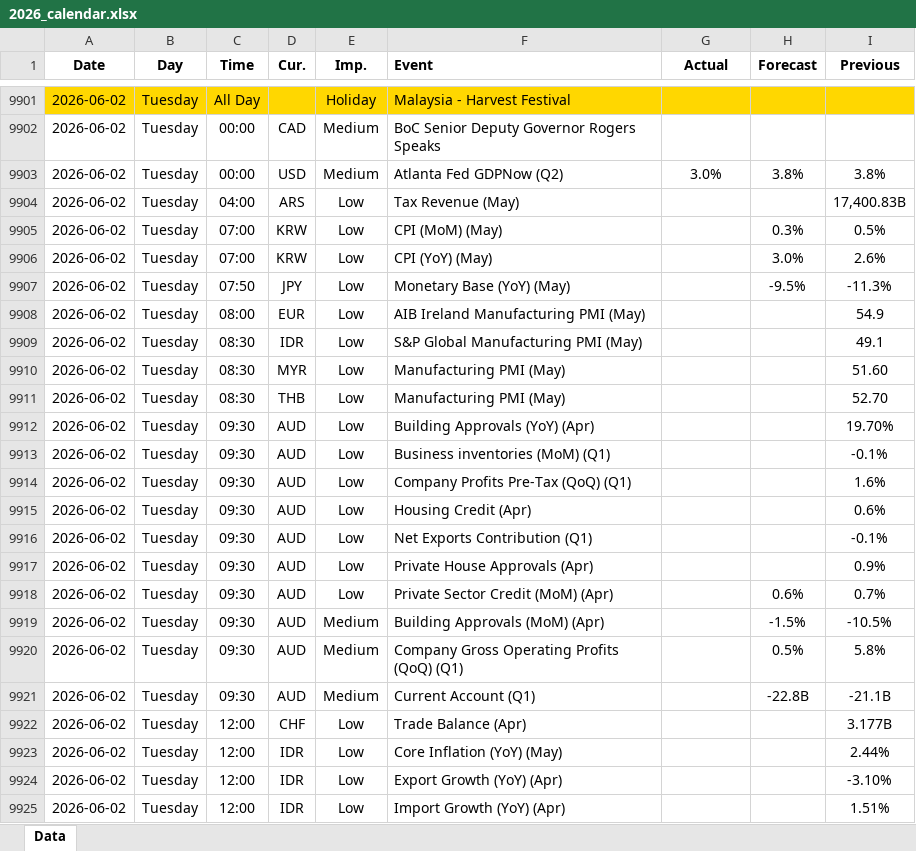
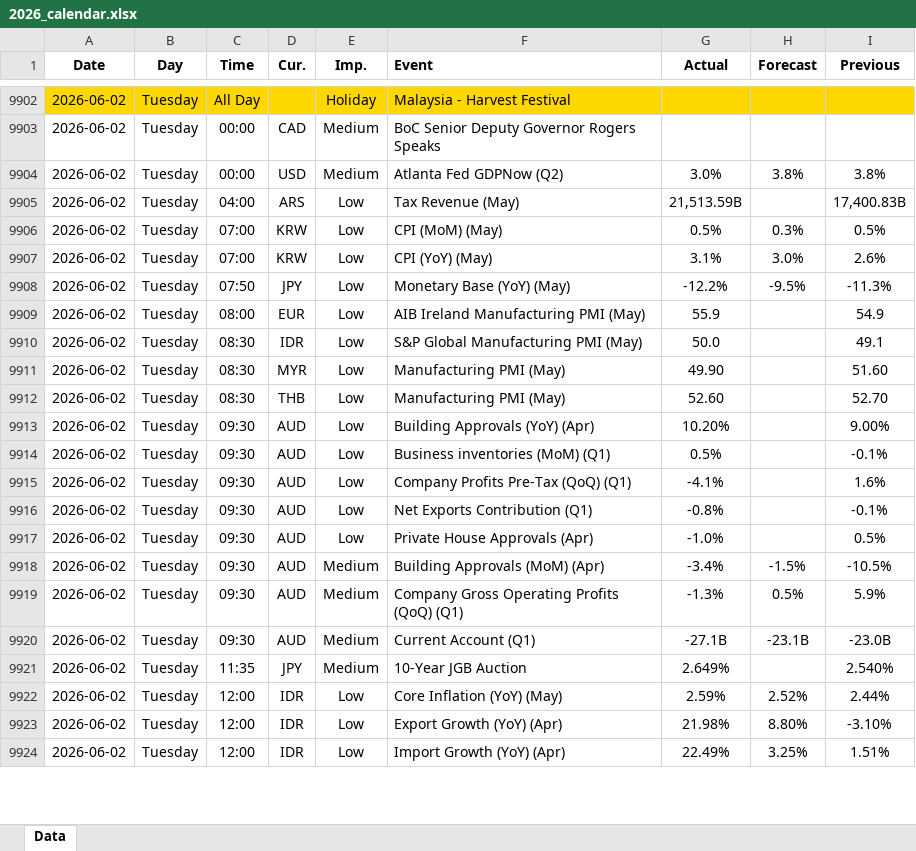
Before and after one commit to yiyousiow000814/XAUUSD-Calendar-Agent, an Excel workbook: data/Economic_Calendar/2026/2026_calendar.xlsx, sheet Data, drawn as a sheet; only a part is shown, gaps mark what is left out; values as stored, in another font and other column widths than the file's, no borders; removed rows and columns are numbered as before the commit, all else as after; the diff covers the shown part only; the diff names each change by its address in the sheet, - before the commit and + after, or states it on an @@ line.

```diff
--- a/data/Economic_Calendar/2026/2026_calendar.xlsx (sheet Data)
+++ b/data/Economic_Calendar/2026/2026_calendar.xlsx (sheet Data)
-G9905 (Actual): (empty)
+G9905 (Actual): 21,513.59B
-G9906 (Actual): (empty)
+G9906 (Actual): 0.5%
-G9907 (Actual): (empty)
+G9907 (Actual): 3.1%
-G9908 (Actual): (empty)
+G9908 (Actual): -12.2%
-G9909 (Actual): (empty)
+G9909 (Actual): 55.9
-G9910 (Actual): (empty)
+G9910 (Actual): 50.0
-G9911 (Actual): (empty)
+G9911 (Actual): 49.90
-G9912 (Actual): (empty)
+G9912 (Actual): 52.60
-G9913 (Actual): (empty)
+G9913 (Actual): 10.20%
-I9913 (Previous): 19.70%
+I9913 (Previous): 9.00%
-G9914 (Actual): (empty)
+G9914 (Actual): 0.5%
-G9915 (Actual): (empty)
+G9915 (Actual): -4.1%
-row 9915: 2026-06-02 | Tuesday | 09:30 | AUD | Low | Housing Credit (Apr) |  |  | 0.6%
-G9916 (Actual): (empty)
+G9916 (Actual): -0.8%
-G9917 (Actual): (empty)
+G9917 (Actual): -1.0%
-I9917 (Previous): 0.9%
+I9917 (Previous): 0.5%
-row 9918: 2026-06-02 | Tuesday | 09:30 | AUD | Low | Private Sector Credit (MoM) (Apr) |  | 0.6% | 0.7%
-G9918 (Actual): (empty)
+G9918 (Actual): -3.4%
-G9919 (Actual): (empty)
+G9919 (Actual): -1.3%
-I9919 (Previous): 5.8%
+I9919 (Previous): 5.9%
-G9920 (Actual): (empty)
+G9920 (Actual): -27.1B
-H9920 (Forecast): -22.8B
+H9920 (Forecast): -23.1B
-I9920 (Previous): -21.1B
+I9920 (Previous): -23.0B
-row 9922: 2026-06-02 | Tuesday | 12:00 | CHF | Low | Trade Balance (Apr) |  |  | 3.177B
+row 9921: 2026-06-02 | Tuesday | 11:35 | JPY | Medium | 10-Year JGB Auction | 2.649% |  | 2.540%
-G9922 (Actual): (empty)
+G9922 (Actual): 2.59%
-H9922 (Forecast): (empty)
+H9922 (Forecast): 2.52%
-G9923 (Actual): (empty)
+G9923 (Actual): 21.98%
-H9923 (Forecast): (empty)
+H9923 (Forecast): 8.80%
-G9924 (Actual): (empty)
+G9924 (Actual): 22.49%
-H9924 (Forecast): (empty)
+H9924 (Forecast): 3.25%
```
Also changed, not shown: 138 added rows, 5 removed rows and 98 edited cells elsewhere in this sheet, 2 other files.
